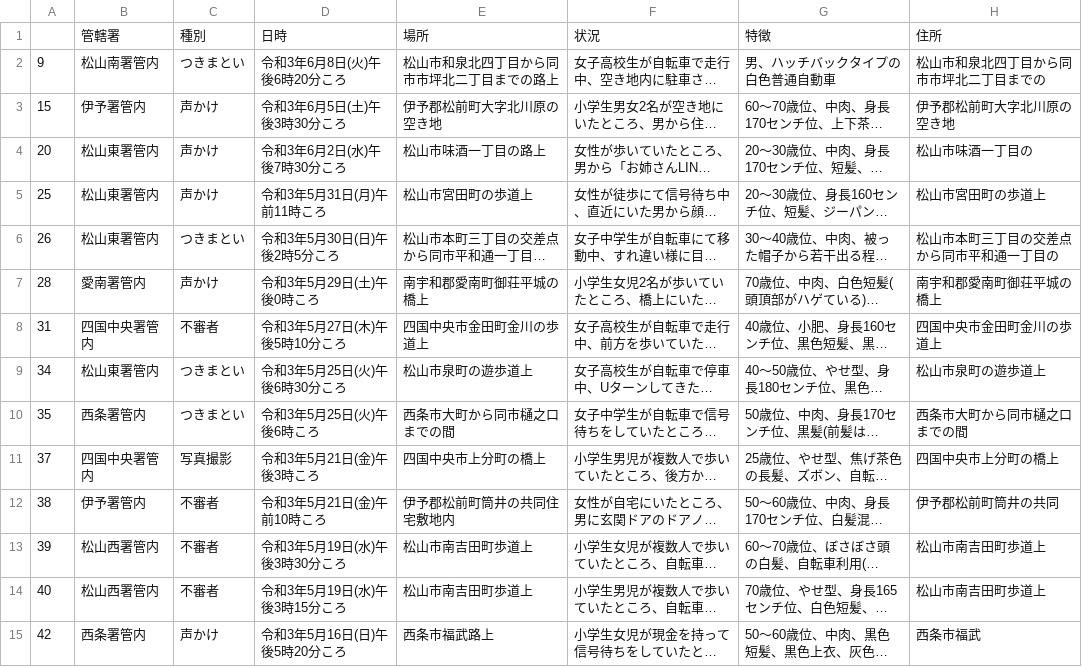
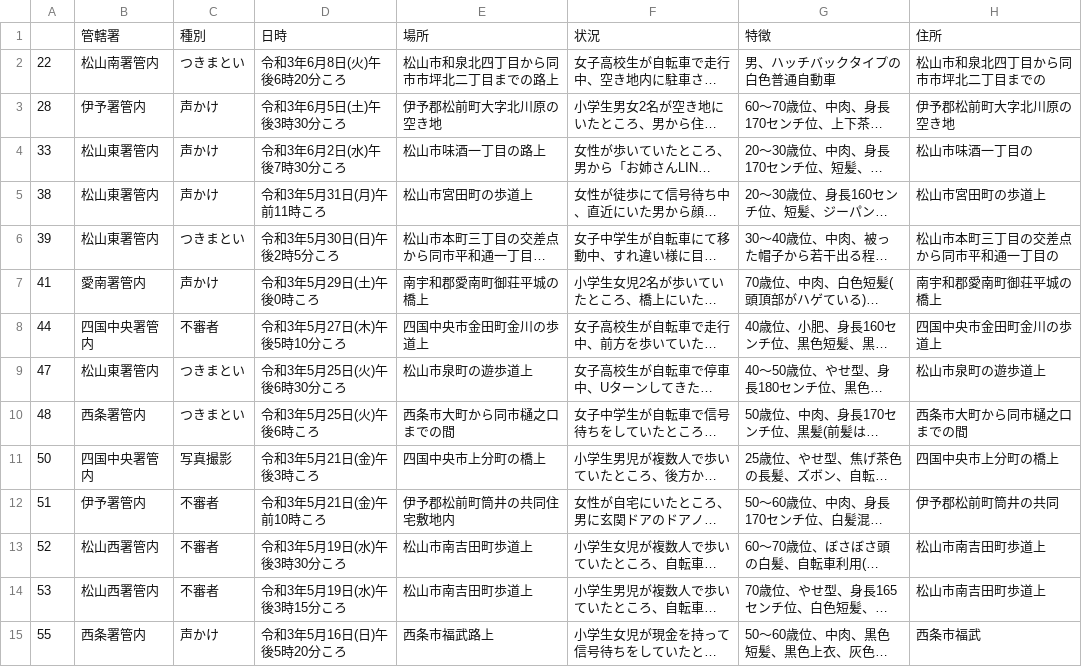
Before and after one commit to imabari/fushinsha_map, a CSV file: nan.csv, drawn as a sheet; only a part is shown; long unchanged cells end in …; the diff covers the shown part only; the diff names each change by its address in the sheet, - before the commit and + after, or states it on an @@ line.

```diff
--- a/nan.csv
+++ b/nan.csv
-A2: 9
+A2: 22
-A3: 15
+A3: 28
-A4: 20
+A4: 33
-A5: 25
+A5: 38
-A6: 26
+A6: 39
-A7: 28
+A7: 41
-A8: 31
+A8: 44
-A9: 34
+A9: 47
-A10: 35
+A10: 48
-A11: 37
+A11: 50
-A12: 38
+A12: 51
-A13: 39
+A13: 52
-A14: 40
+A14: 53
-A15: 42
+A15: 55
```
Also changed, not shown: 19 edited cells elsewhere in this file, 2 other files.
